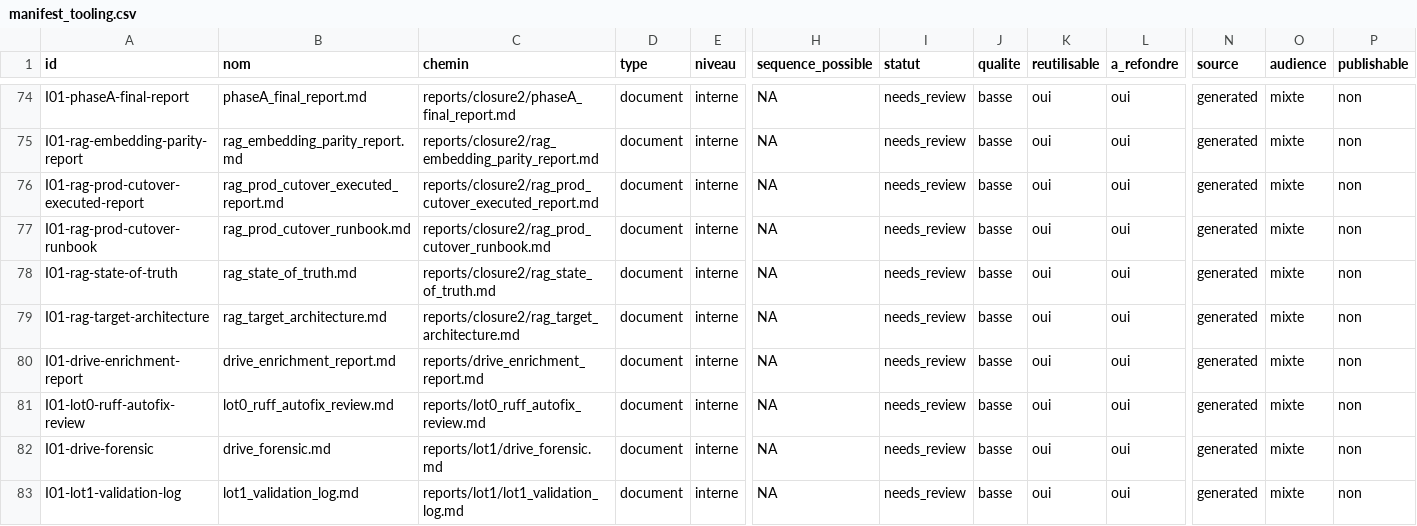
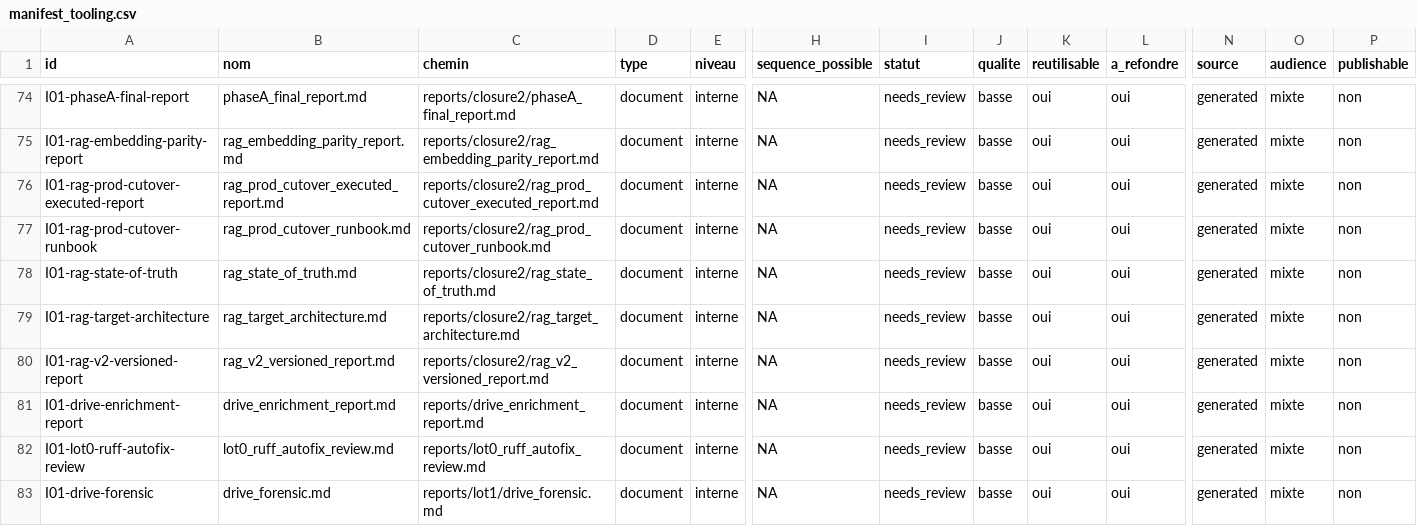
Before and after one commit to cyranoaladin/NSI, a CSV file: manifest_tooling.csv, drawn as a sheet; only a part is shown, gaps mark what is left out; the shorter side is filled out with more unchanged rows; rows hold the shown columns only; the diff names each change by its address in the sheet, - before the commit and + after, or states it on an @@ line.

```diff
--- a/manifest_tooling.csv
+++ b/manifest_tooling.csv
+row 80: I01-rag-v2-versioned-report | rag_v2_versioned_report.md | reports/closure2/rag_v2_versioned_report.md | document | interne | NA | needs_review | basse | oui | oui | generated | mixte | non
```
Also changed, not shown: 2 other files.
